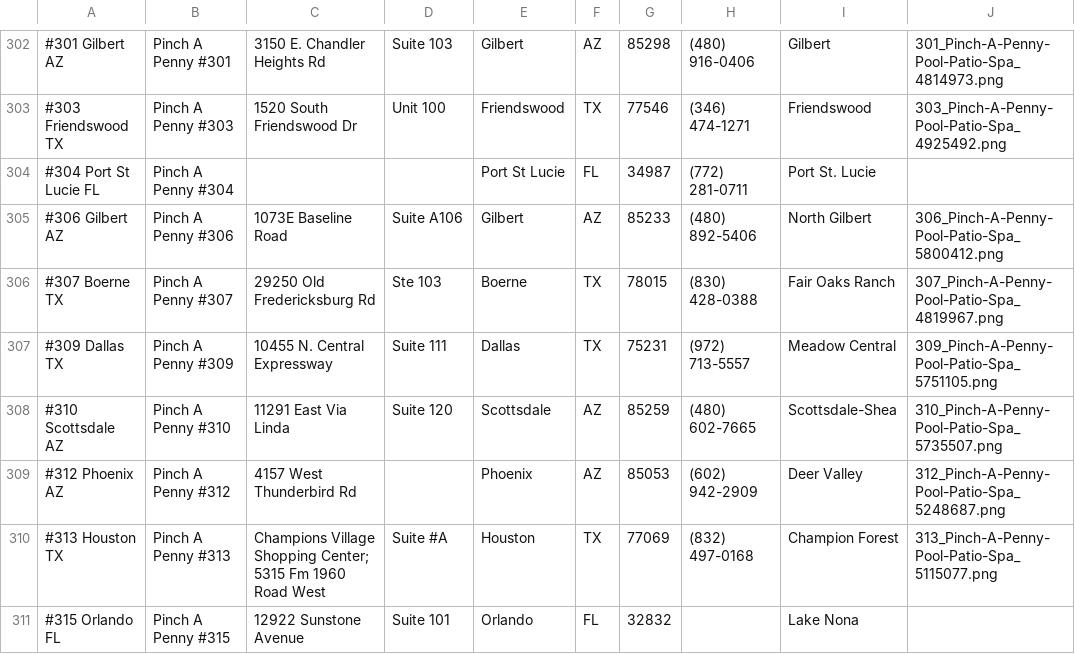
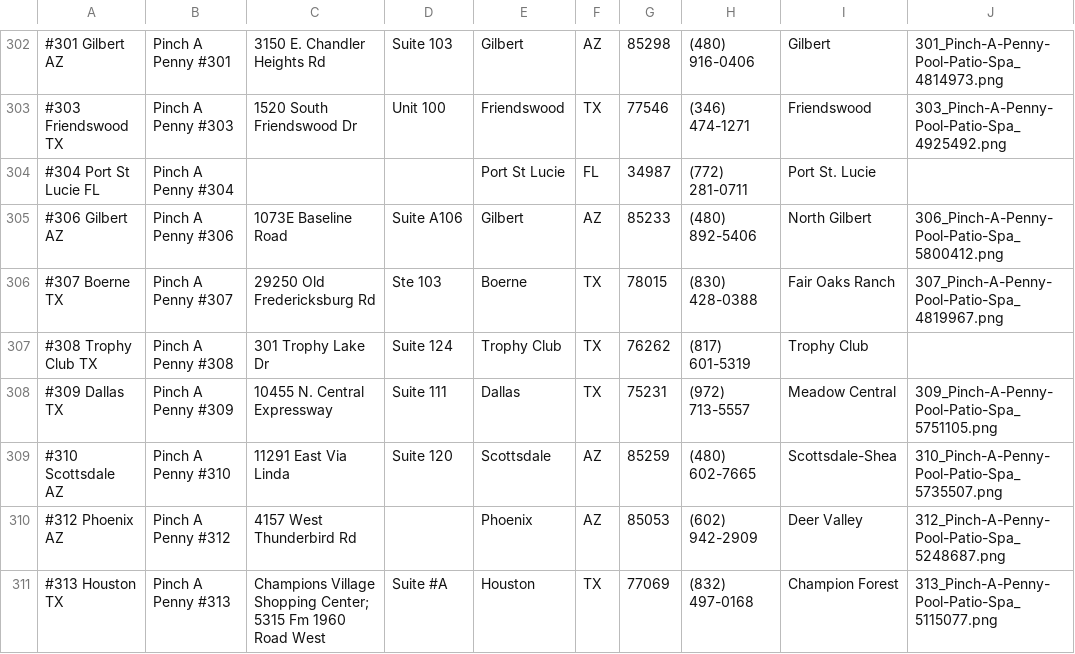
Before and after one commit to TemplateSourceData/PinchaPenny, a CSV file: Pinch A Penny Locations.csv, drawn as a sheet; only a part is shown, gaps mark what is left out; the shorter side is filled out with more unchanged rows; the diff names each change by its address in the sheet, - before the commit and + after, or states it on an @@ line.

Commit message:
Update Pinch A Penny Locations.csv

```diff
--- a/Pinch A Penny Locations.csv
+++ b/Pinch A Penny Locations.csv
+row 307: #308 Trophy Club TX | Pinch A Penny #308 | 301 Trophy Lake Dr | Suite 124 | Trophy Club | TX | 76262 | (817) 601-5319 | Trophy Club
```
